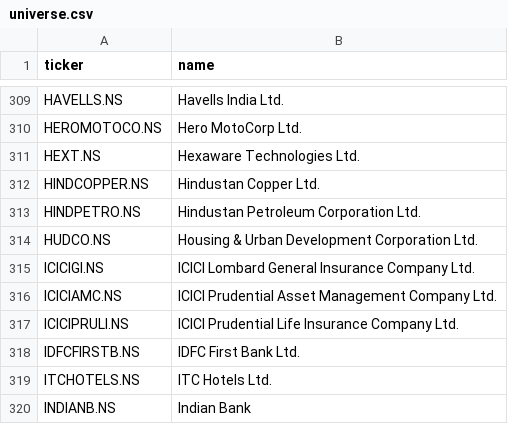
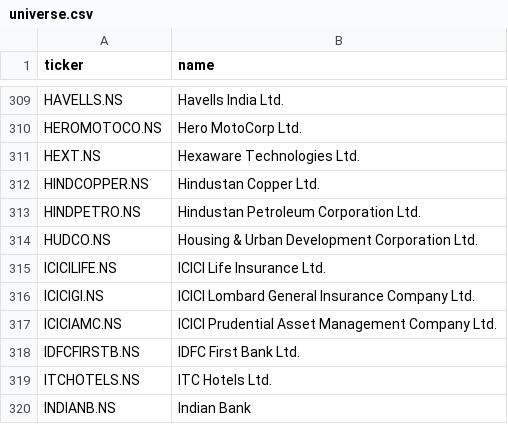
Before and after one commit to flexuser/claude-multibagger-daily-pick, a CSV file: data/universe.csv, drawn as a sheet; only a part is shown, gaps mark what is left out.

```diff
--- a/data/universe.csv
+++ b/data/universe.csv
@@ -314,5 +314,5 @@ HINDPETRO.NS,Hindustan Petroleum Corporation Ltd.
 HUDCO.NS,Housing & Urban Development Corporation Ltd.
+ICICILIFE.NS,ICICI Life Insurance Ltd.
 ICICIGI.NS,ICICI Lombard General Insurance Company Ltd.
 ICICIAMC.NS,ICICI Prudential Asset Management Company Ltd.
-ICICIPRULI.NS,ICICI Prudential Life Insurance Company Ltd.
 IDFCFIRSTB.NS,IDFC First Bank Ltd.
```
Also changed, not shown: 12 other files.
